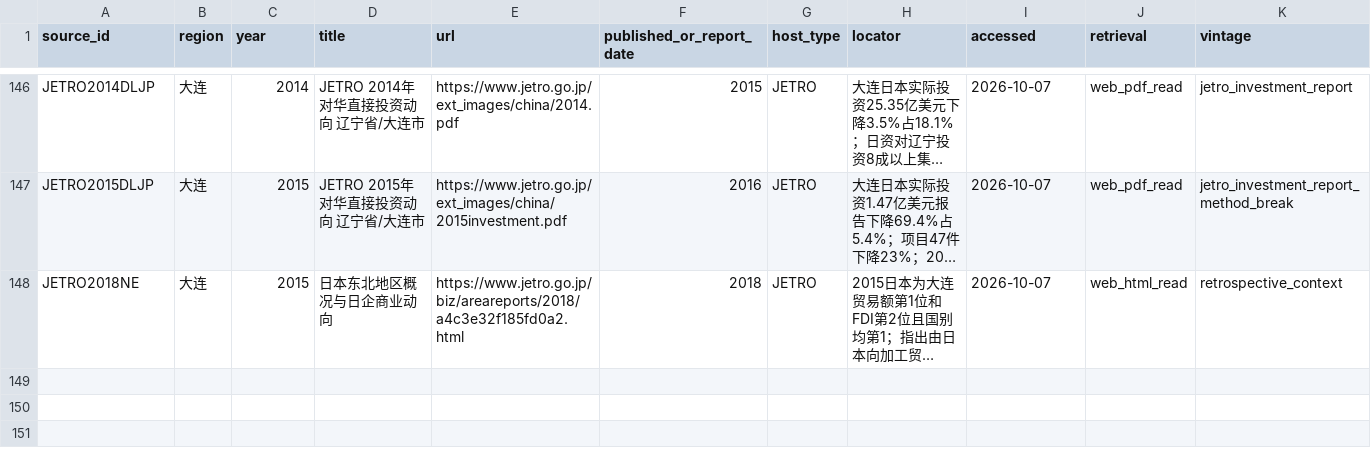
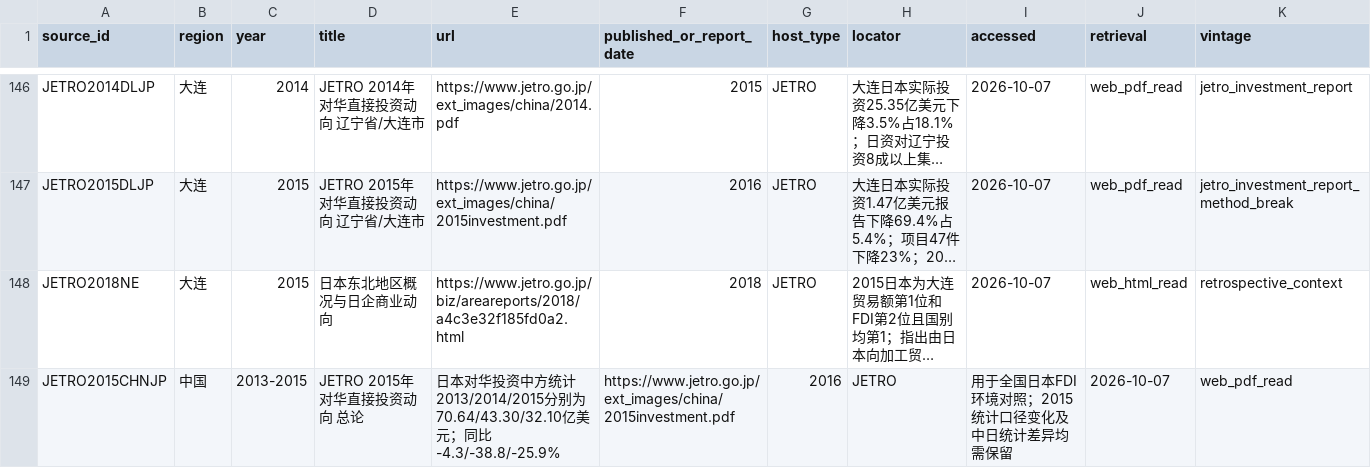
Before and after one commit to Zhangsfish/Dalian, a CSV file: research/bo2012/data/sources.csv, drawn as a sheet; only a part is shown, gaps mark what is left out; long unchanged cells end in …; rows hold the shown columns only; the diff names each change by its address in the sheet, - before the commit and + after, or states it on an @@ line.

Commit message:
research S03A-B: add national Japan-to-China FDI comparison source

```diff
--- a/research/bo2012/data/sources.csv
+++ b/research/bo2012/data/sources.csv
+row 149: JETRO2015CHNJP | 中国 | 2013-2015 | JETRO 2015年对华直接投资动向 总论 | 日本对华投资中方统计2013/2014/2015分别为70.64/43.30/32.10亿美元；同比-4.3/-38.8/-25.9% | https://www.jetro.go.jp/ext_images/china/2015investment.pdf | 2016 | JETRO | 用于全国日本FDI环境对照；2015统计口径变化及中日统计差异均需保留 | 2026-10-07 | web_pdf_read
```
